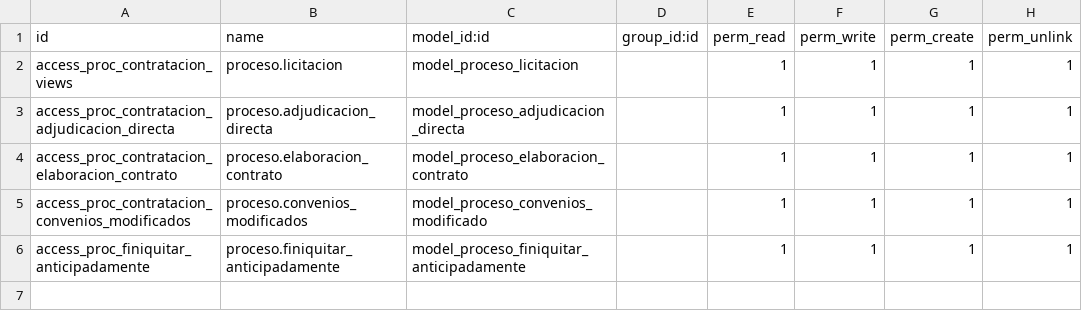
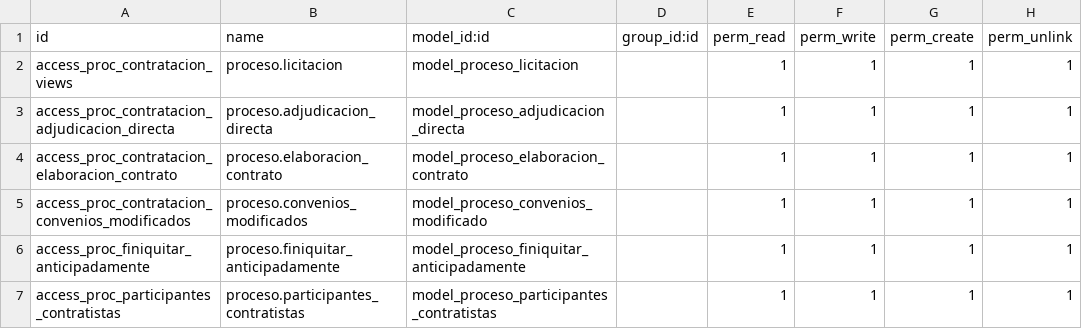
Before and after one commit to gerardosarracino/sidur12, a CSV file: proc_contratacion/security/ir.model.access.csv, drawn as a sheet; the diff names each change by its address in the sheet, - before the commit and + after, or states it on an @@ line.

Commit message:
boton de participantes programado

```diff
--- a/proc_contratacion/security/ir.model.access.csv
+++ b/proc_contratacion/security/ir.model.access.csv
+row 7: access_proc_participantes_contratistas | proceso.participantes_contratistas | model_proceso_participantes_contratistas |  | 1 | 1 | 1 | 1
```
Also changed, not shown: 3 other files.
